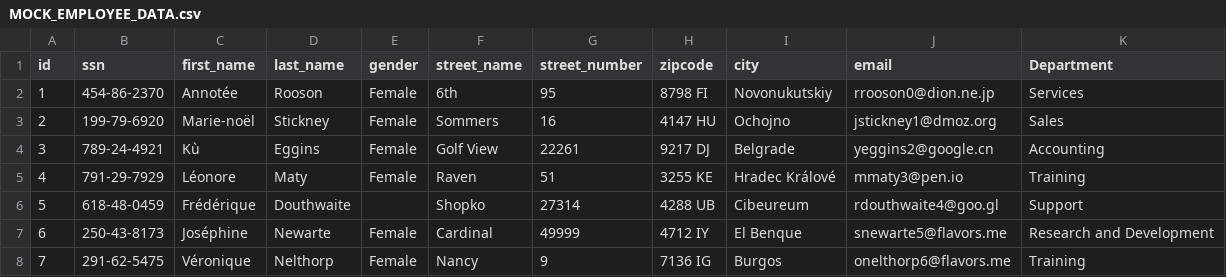
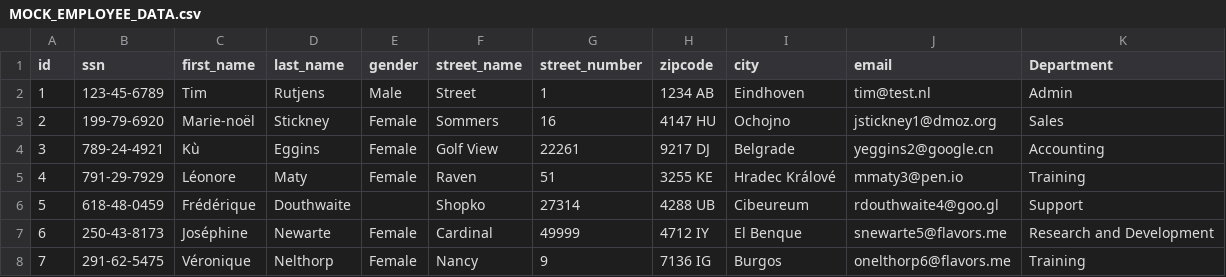
Before and after one commit to TimRutjens04/FinalIndividualAssignment, a CSV file: FinalAssignmentWorkTasks/FinalAssignmentWorkTasks/Resources/MOCK_EMPLOYEE_DATA.csv, drawn as a sheet; only a part is shown.

Commit message:
created Admin acc and added it to department Enum

```diff
--- a/FinalAssignmentWorkTasks/FinalAssignmentWorkTasks/Resources/MOCK_EMPLOYEE_DATA.csv
+++ b/FinalAssignmentWorkTasks/FinalAssignmentWorkTasks/Resources/MOCK_EMPLOYEE_DATA.csv
@@ -1,3 +1,3 @@
 id,ssn,first_name,last_name,gender,street_name,street_number,zipcode,city,email,Department
-1,454-86-2370,Annotée,Rooson,Female,6th,95,8798 FI,Novonukutskiy,rrooson0@dion.ne.jp,Services
+1,123-45-6789,Tim,Rutjens,Male,Street,1,1234 AB,Eindhoven,tim@test.nl,Admin
 2,199-79-6920,Marie-noël,Stickney,Female,Sommers,16,4147 HU,Ochojno,jstickney1@dmoz.org,Sales
```
Also changed, not shown: 1 other file.
